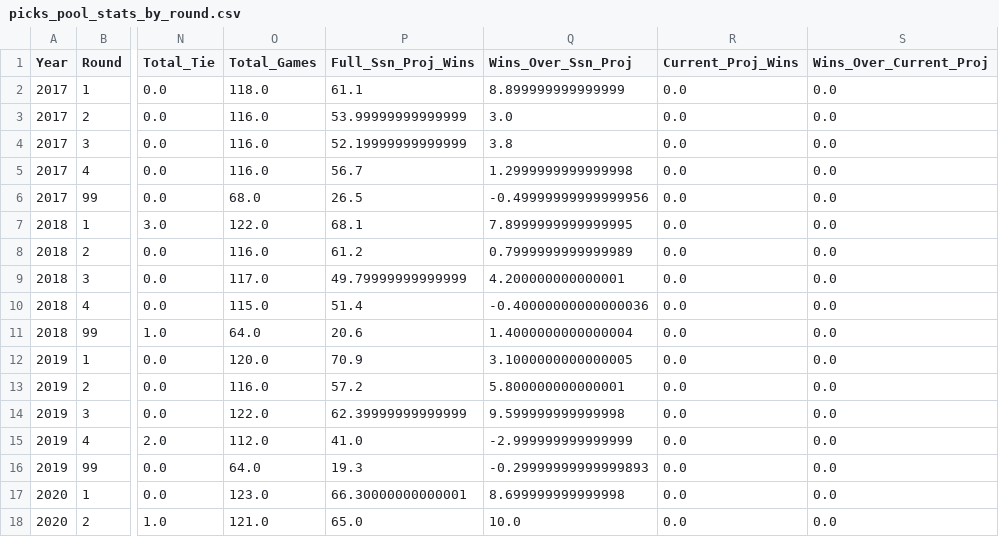
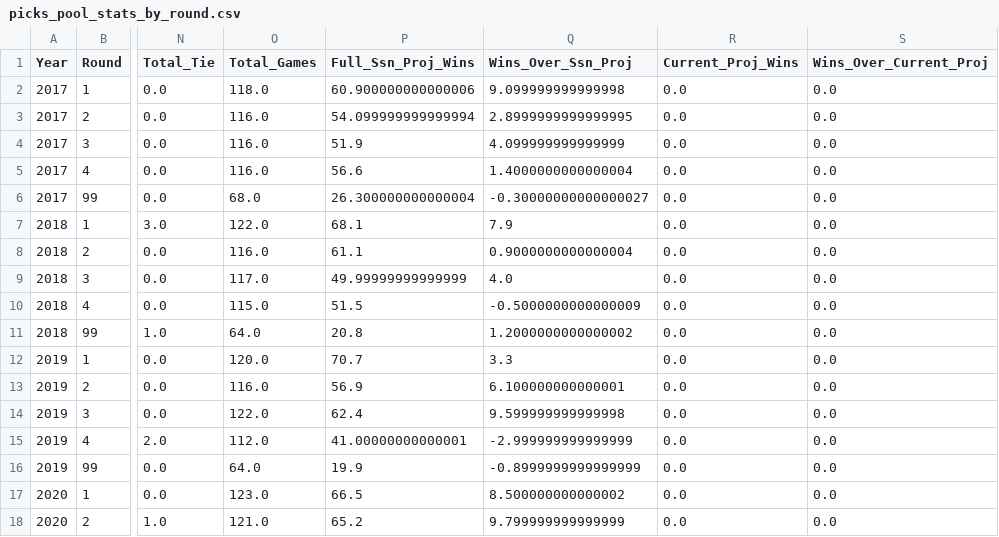
Before and after one commit to jp-wright/picks_pool_streamlit, a CSV file: data/output/history/picks_pool_stats_by_round.csv, drawn as a sheet; only a part is shown, gaps mark what is left out; the diff covers the shown part only; the diff names each change by its address in the sheet, - before the commit and + after, or states it on an @@ line.

```diff
--- a/data/output/history/picks_pool_stats_by_round.csv
+++ b/data/output/history/picks_pool_stats_by_round.csv
-P2 (Full_Ssn_Proj_Wins): 61.1
+P2 (Full_Ssn_Proj_Wins): 60.900000000000006
-Q2 (Wins_Over_Ssn_Proj): 8.899999999999999
+Q2 (Wins_Over_Ssn_Proj): 9.099999999999998
-P3 (Full_Ssn_Proj_Wins): 53.99999999999999
+P3 (Full_Ssn_Proj_Wins): 54.099999999999994
-Q3 (Wins_Over_Ssn_Proj): 3.0
+Q3 (Wins_Over_Ssn_Proj): 2.8999999999999995
-P4 (Full_Ssn_Proj_Wins): 52.19999999999999
+P4 (Full_Ssn_Proj_Wins): 51.9
-Q4 (Wins_Over_Ssn_Proj): 3.8
+Q4 (Wins_Over_Ssn_Proj): 4.099999999999999
-P5 (Full_Ssn_Proj_Wins): 56.7
+P5 (Full_Ssn_Proj_Wins): 56.6
-Q5 (Wins_Over_Ssn_Proj): 1.2999999999999998
+Q5 (Wins_Over_Ssn_Proj): 1.4000000000000004
-P6 (Full_Ssn_Proj_Wins): 26.5
+P6 (Full_Ssn_Proj_Wins): 26.300000000000004
-Q6 (Wins_Over_Ssn_Proj): -0.49999999999999956
+Q6 (Wins_Over_Ssn_Proj): -0.30000000000000027
-Q7 (Wins_Over_Ssn_Proj): 7.8999999999999995
+Q7 (Wins_Over_Ssn_Proj): 7.9
-P8 (Full_Ssn_Proj_Wins): 61.2
+P8 (Full_Ssn_Proj_Wins): 61.1
-Q8 (Wins_Over_Ssn_Proj): 0.7999999999999989
+Q8 (Wins_Over_Ssn_Proj): 0.9000000000000004
-P9 (Full_Ssn_Proj_Wins): 49.79999999999999
+P9 (Full_Ssn_Proj_Wins): 49.99999999999999
-Q9 (Wins_Over_Ssn_Proj): 4.200000000000001
+Q9 (Wins_Over_Ssn_Proj): 4.0
-P10 (Full_Ssn_Proj_Wins): 51.4
+P10 (Full_Ssn_Proj_Wins): 51.5
-Q10 (Wins_Over_Ssn_Proj): -0.40000000000000036
+Q10 (Wins_Over_Ssn_Proj): -0.5000000000000009
-P11 (Full_Ssn_Proj_Wins): 20.6
+P11 (Full_Ssn_Proj_Wins): 20.8
-Q11 (Wins_Over_Ssn_Proj): 1.4000000000000004
+Q11 (Wins_Over_Ssn_Proj): 1.2000000000000002
-P12 (Full_Ssn_Proj_Wins): 70.9
+P12 (Full_Ssn_Proj_Wins): 70.7
-Q12 (Wins_Over_Ssn_Proj): 3.1000000000000005
+Q12 (Wins_Over_Ssn_Proj): 3.3
-P13 (Full_Ssn_Proj_Wins): 57.2
+P13 (Full_Ssn_Proj_Wins): 56.9
-Q13 (Wins_Over_Ssn_Proj): 5.800000000000001
+Q13 (Wins_Over_Ssn_Proj): 6.100000000000001
-P14 (Full_Ssn_Proj_Wins): 62.39999999999999
+P14 (Full_Ssn_Proj_Wins): 62.4
-P15 (Full_Ssn_Proj_Wins): 41.0
+P15 (Full_Ssn_Proj_Wins): 41.00000000000001
-P16 (Full_Ssn_Proj_Wins): 19.3
+P16 (Full_Ssn_Proj_Wins): 19.9
-Q16 (Wins_Over_Ssn_Proj): -0.29999999999999893
+Q16 (Wins_Over_Ssn_Proj): -0.8999999999999999
-P17 (Full_Ssn_Proj_Wins): 66.30000000000001
+P17 (Full_Ssn_Proj_Wins): 66.5
-Q17 (Wins_Over_Ssn_Proj): 8.699999999999998
+Q17 (Wins_Over_Ssn_Proj): 8.500000000000002
-P18 (Full_Ssn_Proj_Wins): 65.0
+P18 (Full_Ssn_Proj_Wins): 65.2
-Q18 (Wins_Over_Ssn_Proj): 10.0
+Q18 (Wins_Over_Ssn_Proj): 9.799999999999999
```
Also changed, not shown: 79 edited cells elsewhere in this file, data/input/nfl_regular_plus_post_ssn_standings_pool_years.csv, data/input/nfl_regular_ssn_standings_pool_years.csv, 18 other files.
